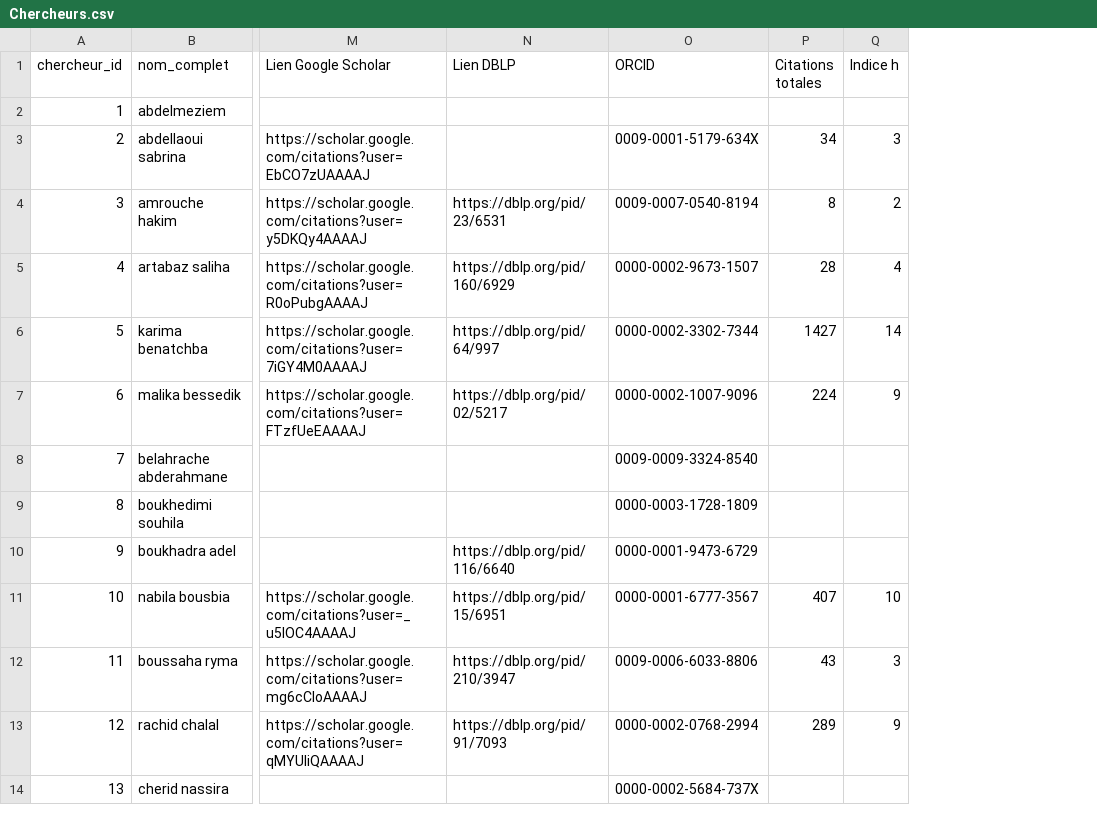
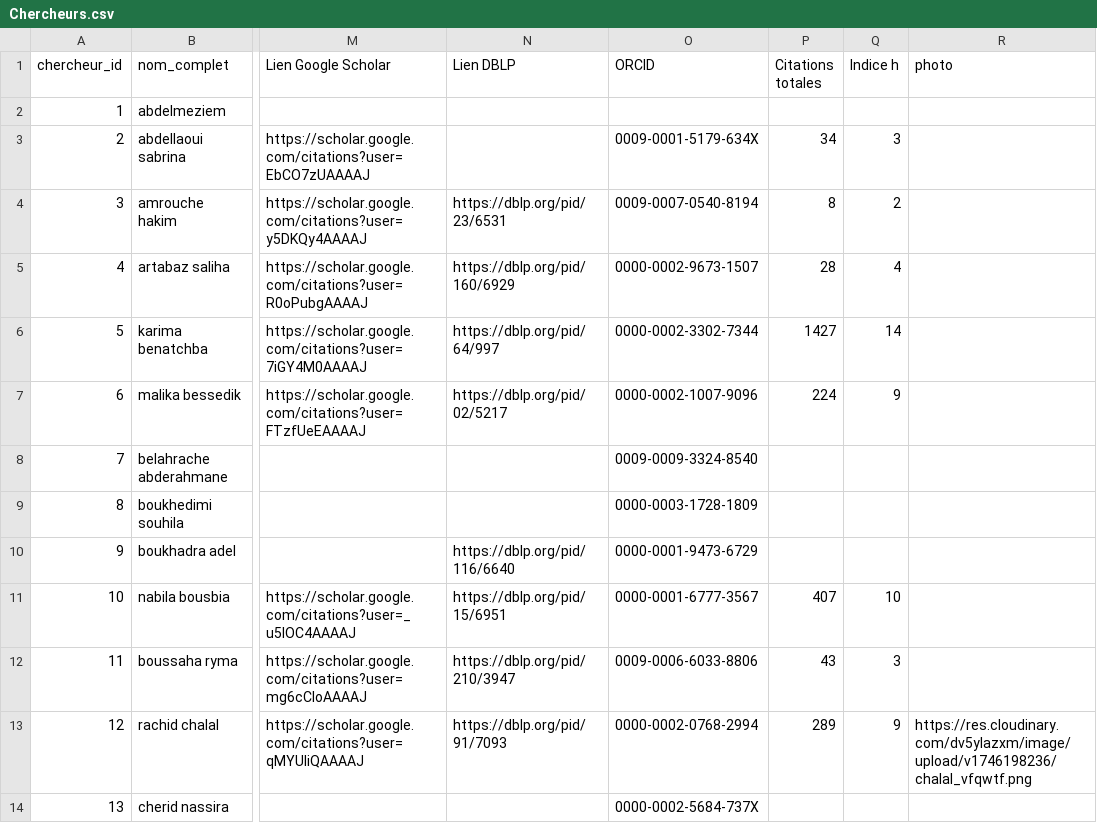
Before and after one commit to sarah-katia/Front-end, a CSV file: back/data/Chercheurs.csv, drawn as a sheet; only a part is shown, gaps mark what is left out; the diff names each change by its address in the sheet, - before the commit and + after, or states it on an @@ line.

```diff
--- a/back/data/Chercheurs.csv
+++ b/back/data/Chercheurs.csv
+column R (photo), row 13: https://res.cloudinary.com/dv5ylazxm/image/upload/v1746198236/chalal_vfqwtf.png
```
Also changed, not shown: back/scripts/ScimagoMerging.csv, 26 other files.
